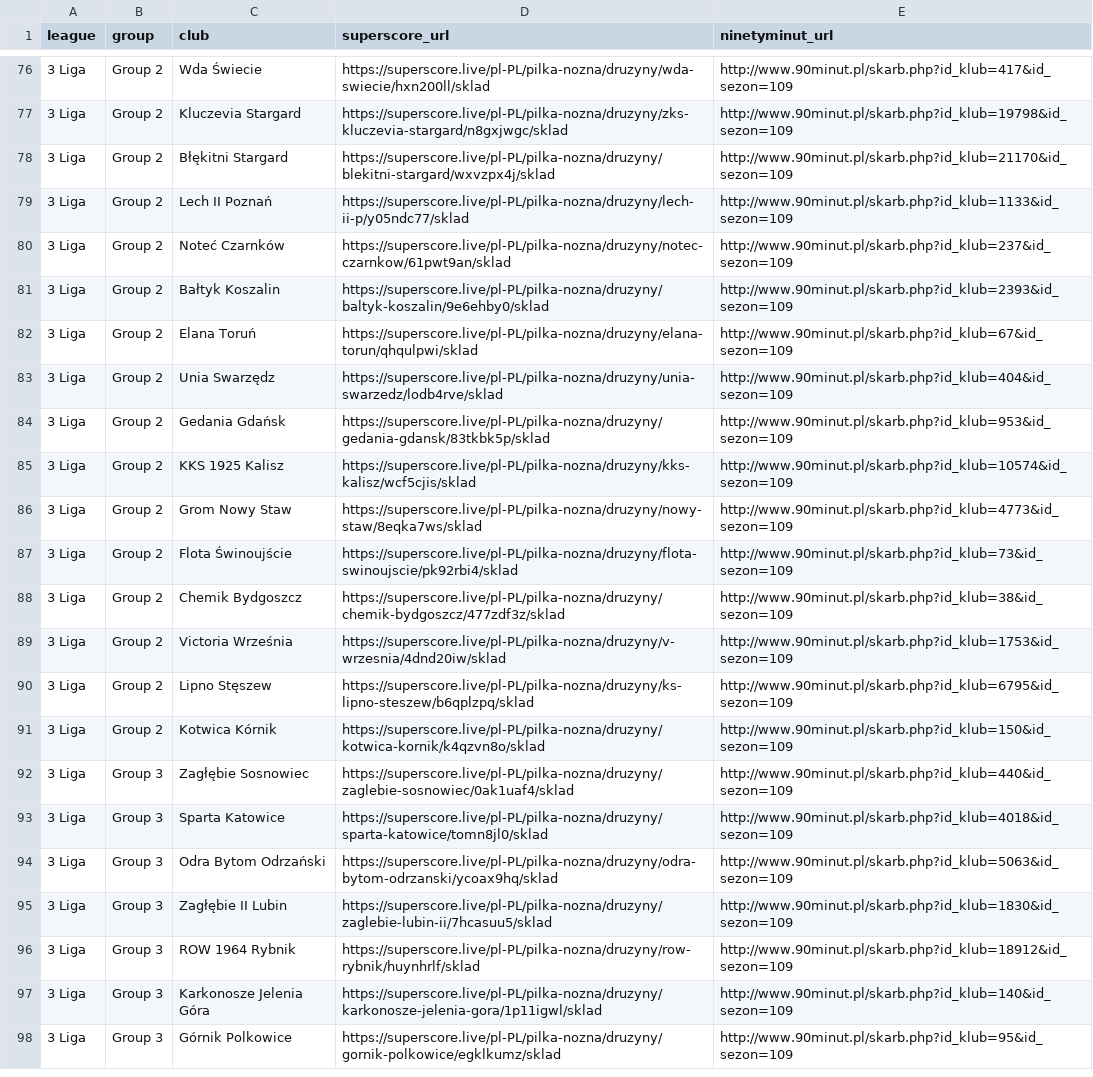
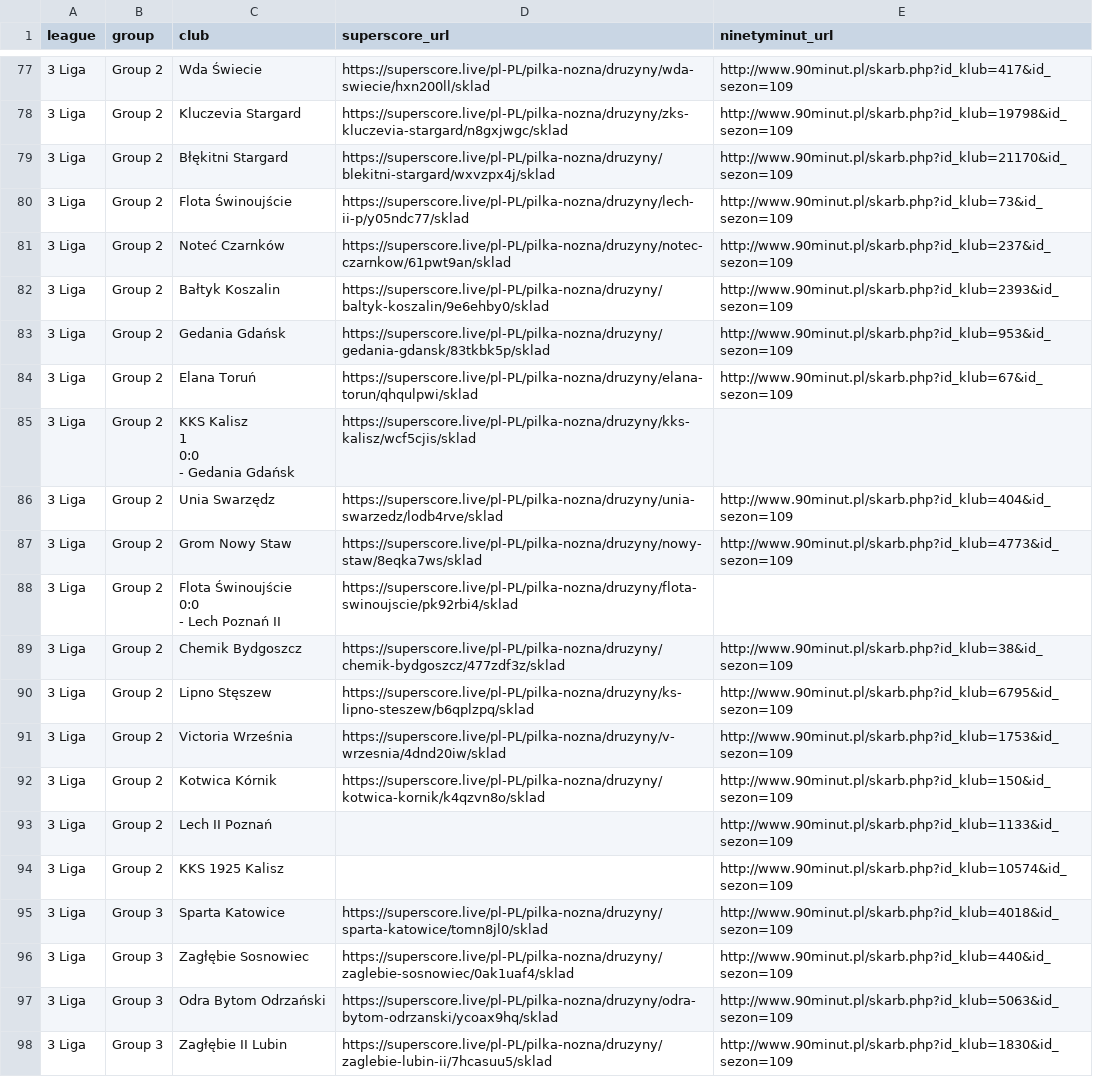
Before and after one commit to kacper16010/coach-monitor, a CSV file: clubs.csv, drawn as a sheet; only a part is shown, gaps mark what is left out; the shorter side is filled out with more unchanged rows; removed rows and columns are numbered as before the commit, all else as after; ↵ is a line break in a cell; the diff covers the shown part only; the diff names each change by its address in the sheet, - before the commit and + after, or states it on an @@ line.

```diff
--- a/clubs.csv
+++ b/clubs.csv
-C80 (club): Lech II Poznań
+C80 (club): Flota Świnoujście
-E80 (ninetyminut_url): http://www.90minut.pl/skarb.php?id_klub=1133&id_sezon=109
+E80 (ninetyminut_url): http://www.90minut.pl/skarb.php?id_klub=73&id_sezon=109
@@ row 84 moved to row 83: 3 Liga @@
+row 85: 3 Liga | Group 2 | KKS Kalisz ↵ 1 ↵ 0:0 ↵ - Gedania Gdańsk | https://superscore.live/pl-PL/pilka-nozna/druzyny/kks-kalisz/wcf5cjis/sklad
-row 85: 3 Liga | Group 2 | KKS 1925 Kalisz | https://superscore.live/pl-PL/pilka-nozna/druzyny/kks-kalisz/wcf5cjis/sklad | http://www.90minut.pl/skarb.php?id_klub=10574&id_sezon=109
-C88 (club): Flota Świnoujście
+C88 (club): Flota Świnoujście ↵ 0:0 ↵ - Lech Poznań II
-E88 (ninetyminut_url): http://www.90minut.pl/skarb.php?id_klub=73&id_sezon=109
+E88 (ninetyminut_url): (empty)
+row 93: 3 Liga | Group 2 | Lech II Poznań |  | http://www.90minut.pl/skarb.php?id_klub=1133&id_sezon=109
+row 94: 3 Liga | Group 2 | KKS 1925 Kalisz |  | http://www.90minut.pl/skarb.php?id_klub=10574&id_sezon=109
@@ row 93 moved to row 95: 3 Liga @@
```
Also changed, not shown: 2 added rows, 1 removed row and 2 edited cells elsewhere in this file, results.csv.
